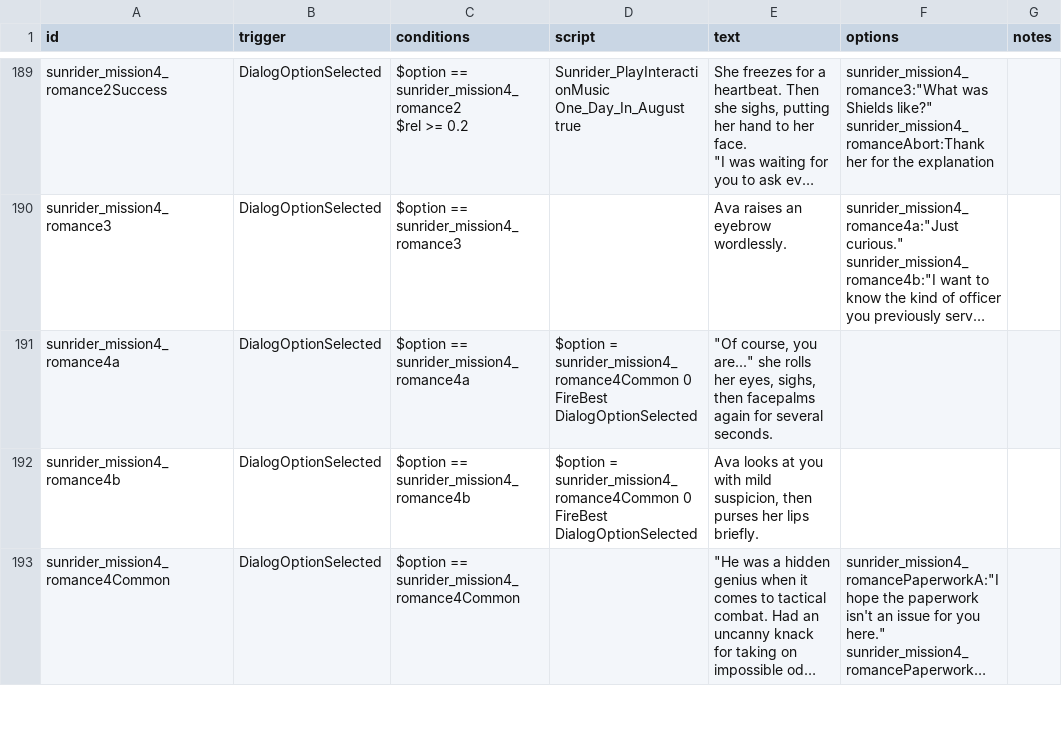
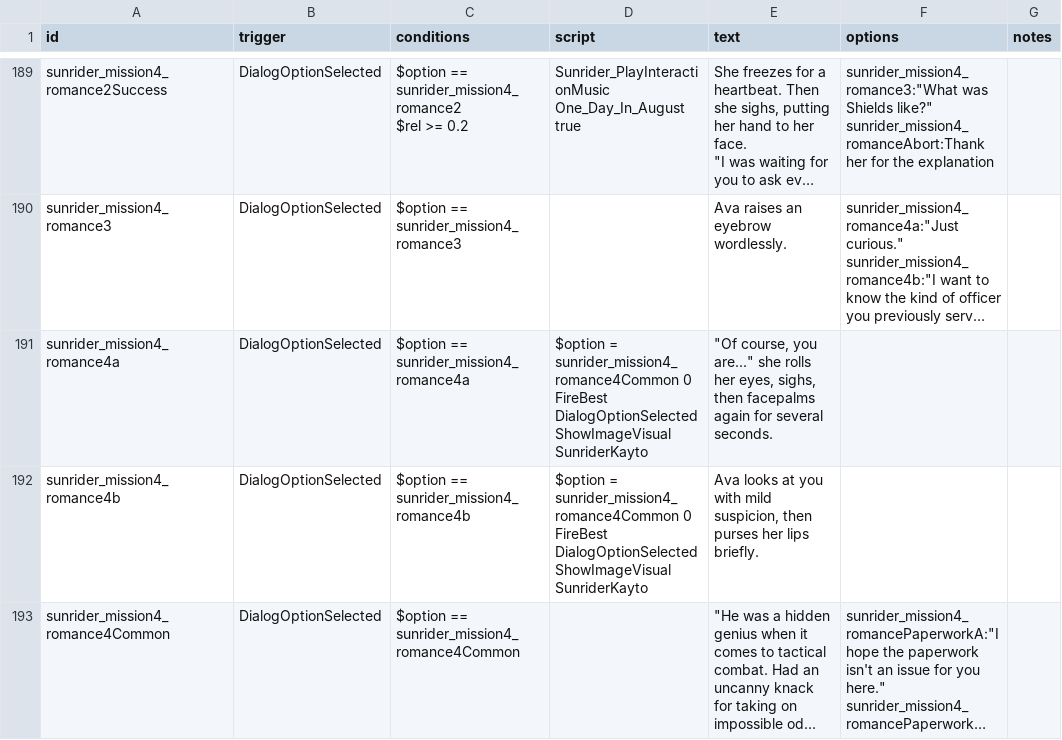
Before and after one commit to Histidine91/SS-Sunrider, a CSV file: data/campaign/rules.csv, drawn as a sheet; only a part is shown, gaps mark what is left out; long unchanged cells end in …; ↵ is a line break in a cell; the diff covers the shown part only; the diff names each change by its address in the sheet, - before the commit and + after, or states it on an @@ line.

```diff
--- a/data/campaign/rules.csv
+++ b/data/campaign/rules.csv
-D191:D192 (script): …FireBest DialogOptionSelected
+D191:D192 (script): …FireBest DialogOptionSelected ↵ ShowImageVisual SunriderKayto
```
Also changed, not shown: 11 edited cells elsewhere in this file, data/hullmods/hull_mods.csv, data/hulls/ship_data.csv, 44 other files.
